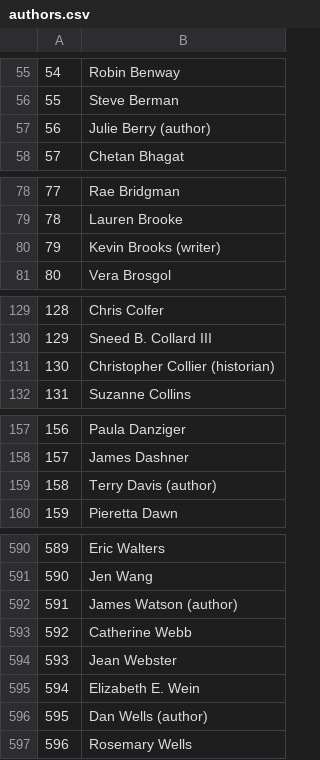
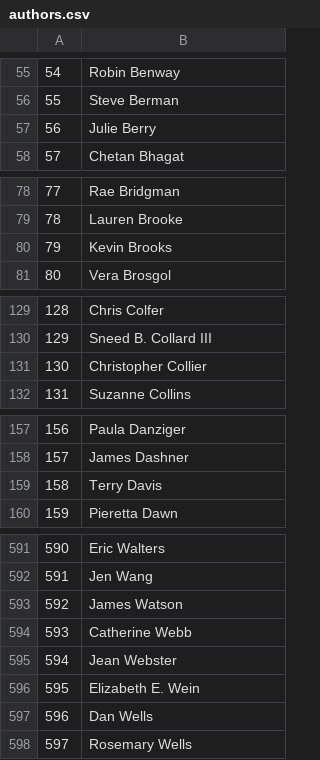
Before and after one commit to jeff-dillon/library-collections, a CSV file: data/raw/authors.csv, drawn as a sheet; only a part is shown, gaps mark what is left out; addresses are those after the commit; the diff covers the shown part only; the diff names each change by its address in the sheet, - before the commit and + after, or states it on an @@ line.

```diff
--- a/data/raw/authors.csv
+++ b/data/raw/authors.csv
-B57: Julie Berry (author)
+B57: Julie Berry
-B80: Kevin Brooks (writer)
+B80: Kevin Brooks
-B131: Christopher Collier (historian)
+B131: Christopher Collier
-B159: Terry Davis (author)
+B159: Terry Davis
@@ column A renumbered from row 286 down @@
-B593: James Watson (author)
+B593: James Watson
-B597: Dan Wells (author)
+B597: Dan Wells
```
Also changed, not shown: 1 added row and 35 edited cells elsewhere in this file, 5 other files.
